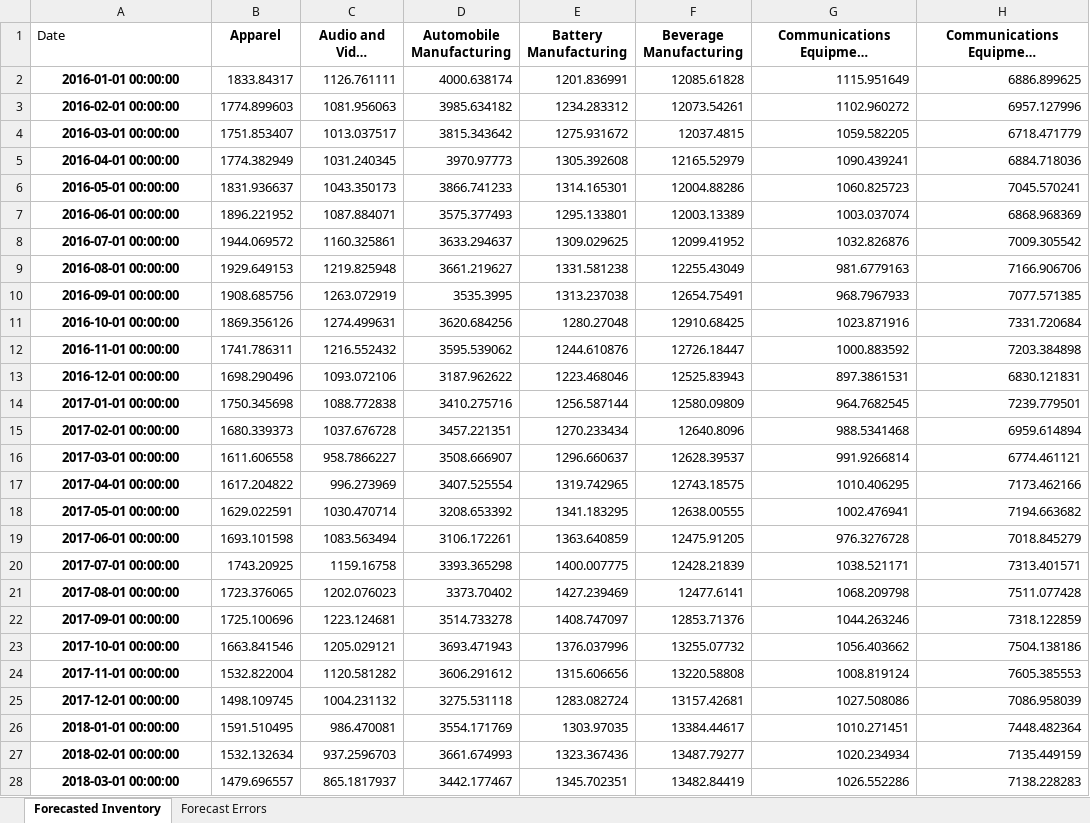
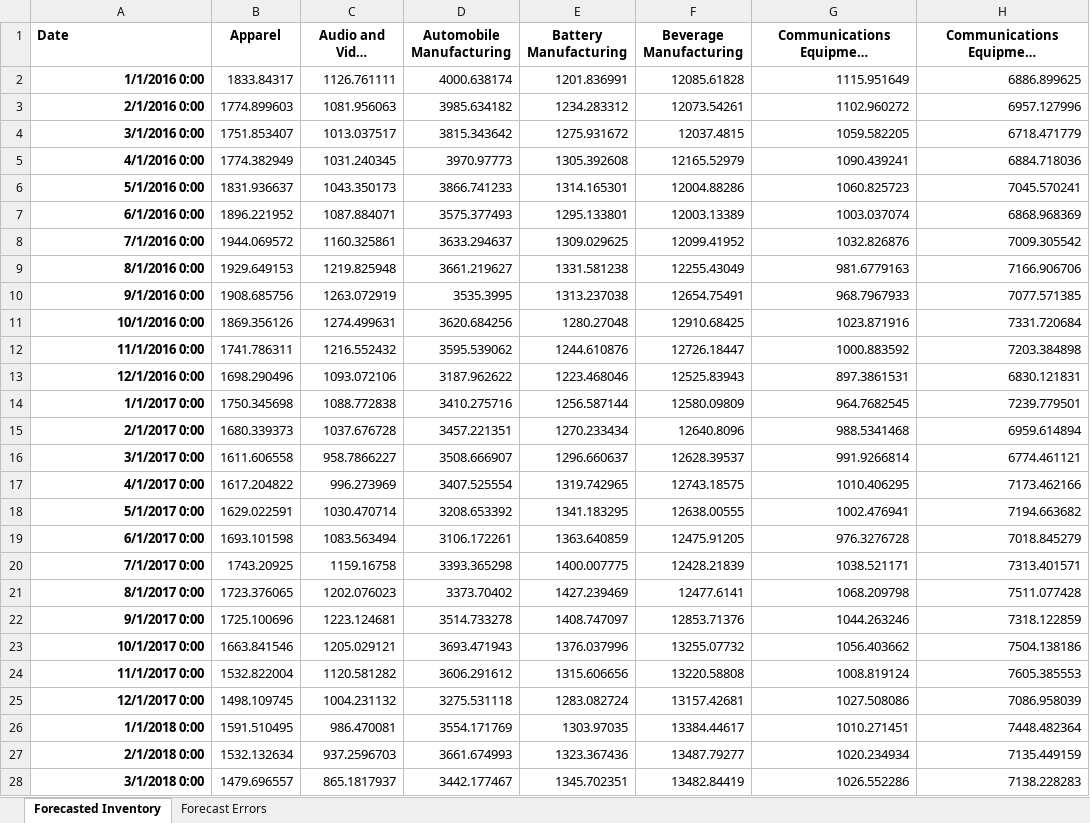
Before and after one commit to alperys/BWE, an Excel workbook: Run 3/Forecast_Results_RNN_Inventory(DSDT).xlsx, sheet Forecasted Inventory, drawn as a sheet; only a part is shown; long unchanged cells end in …; values as stored, in another font and other column widths than the file's, no borders; the diff covers the shown part only; the diff names each change by its address in the sheet, - before the commit and + after, or states it on an @@ line.

```diff
--- a/Run 3/Forecast_Results_RNN_Inventory(DSDT).xlsx (sheet Forecasted Inventory)
+++ b/Run 3/Forecast_Results_RNN_Inventory(DSDT).xlsx (sheet Forecasted Inventory)
-A1 bold: off
+A1 bold: on
-A2 (Date): 2016-01-01 00:00:00
+A2 (Date): 1/1/2016 0:00
-A2:A28 alignment: center
+A2:A28 alignment: right
-A3 (Date): 2016-02-01 00:00:00
+A3 (Date): 2/1/2016 0:00
-A4 (Date): 2016-03-01 00:00:00
+A4 (Date): 3/1/2016 0:00
-A5 (Date): 2016-04-01 00:00:00
+A5 (Date): 4/1/2016 0:00
-A6 (Date): 2016-05-01 00:00:00
+A6 (Date): 5/1/2016 0:00
-A7 (Date): 2016-06-01 00:00:00
+A7 (Date): 6/1/2016 0:00
-A8 (Date): 2016-07-01 00:00:00
+A8 (Date): 7/1/2016 0:00
-A9 (Date): 2016-08-01 00:00:00
+A9 (Date): 8/1/2016 0:00
-A10 (Date): 2016-09-01 00:00:00
+A10 (Date): 9/1/2016 0:00
-A11 (Date): 2016-10-01 00:00:00
+A11 (Date): 10/1/2016 0:00
-A12 (Date): 2016-11-01 00:00:00
+A12 (Date): 11/1/2016 0:00
-A13 (Date): 2016-12-01 00:00:00
+A13 (Date): 12/1/2016 0:00
-A14 (Date): 2017-01-01 00:00:00
+A14 (Date): 1/1/2017 0:00
-A15 (Date): 2017-02-01 00:00:00
+A15 (Date): 2/1/2017 0:00
-A16 (Date): 2017-03-01 00:00:00
+A16 (Date): 3/1/2017 0:00
-A17 (Date): 2017-04-01 00:00:00
+A17 (Date): 4/1/2017 0:00
-A18 (Date): 2017-05-01 00:00:00
+A18 (Date): 5/1/2017 0:00
-A19 (Date): 2017-06-01 00:00:00
+A19 (Date): 6/1/2017 0:00
-A20 (Date): 2017-07-01 00:00:00
+A20 (Date): 7/1/2017 0:00
-A21 (Date): 2017-08-01 00:00:00
+A21 (Date): 8/1/2017 0:00
-A22 (Date): 2017-09-01 00:00:00
+A22 (Date): 9/1/2017 0:00
-A23 (Date): 2017-10-01 00:00:00
+A23 (Date): 10/1/2017 0:00
-A24 (Date): 2017-11-01 00:00:00
+A24 (Date): 11/1/2017 0:00
-A25 (Date): 2017-12-01 00:00:00
+A25 (Date): 12/1/2017 0:00
-A26 (Date): 2018-01-01 00:00:00
+A26 (Date): 1/1/2018 0:00
-A27 (Date): 2018-02-01 00:00:00
+A27 (Date): 2/1/2018 0:00
-A28 (Date): 2018-03-01 00:00:00
+A28 (Date): 3/1/2018 0:00
```
Also changed, not shown: 69 edited cells and cell formats elsewhere in this sheet, Run 3/Forecast_Results_RNN_Demand(DSDT).xlsx.
